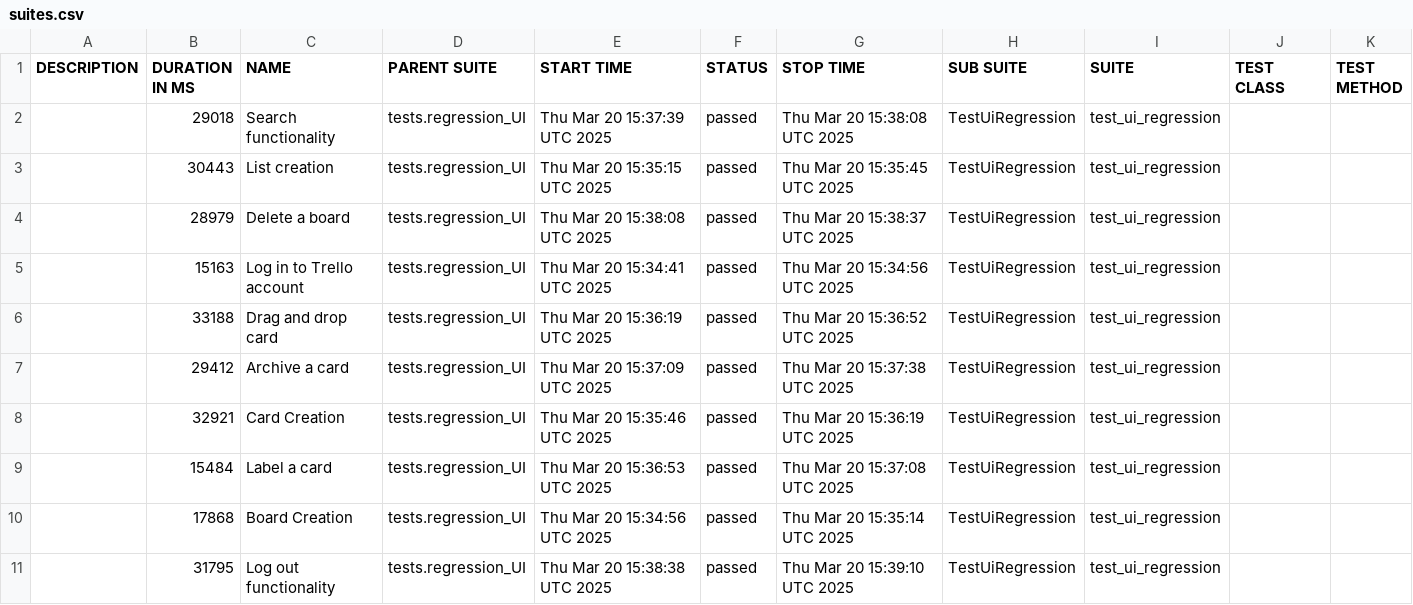
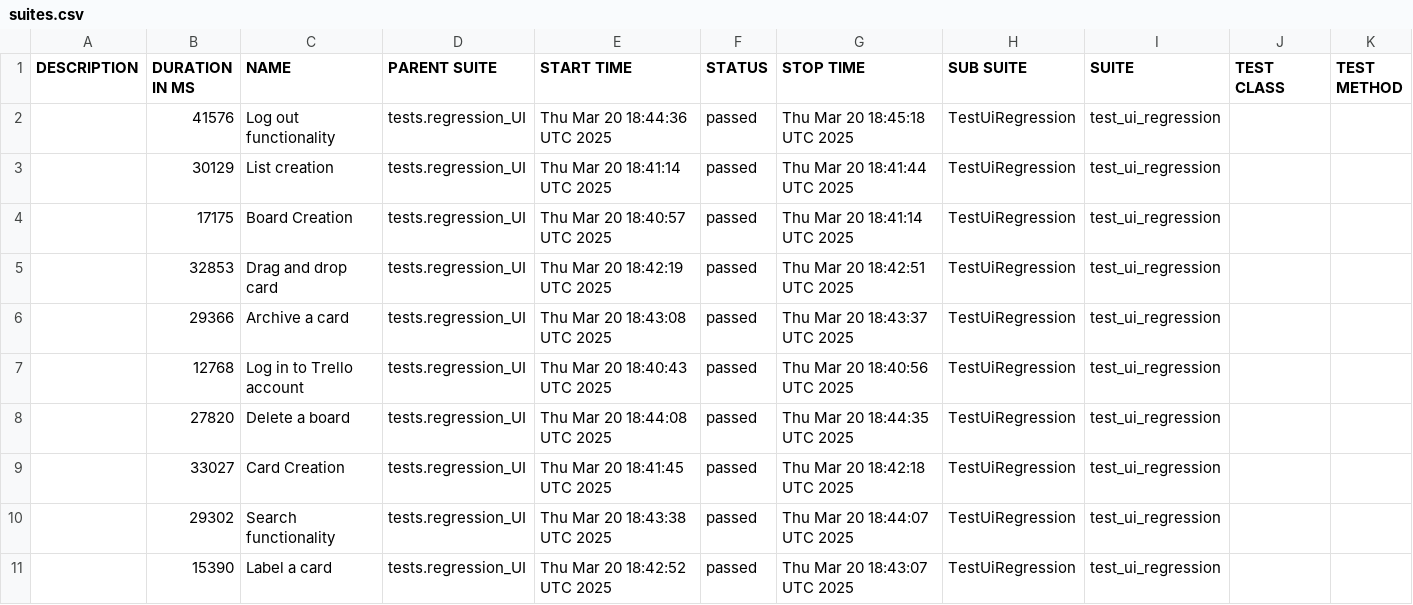
Before and after one commit to vkqapro/pythonPlaywright, a CSV file: data/suites.csv, drawn as a sheet.

```diff
--- a/data/suites.csv
+++ b/data/suites.csv
@@ -1,11 +1,11 @@
 "DESCRIPTION","DURATION IN MS","NAME","PARENT SUITE","START TIME","STATUS","STOP TIME","SUB SUITE","SUITE","TEST CLASS","TEST METHOD"
-"","29018","Search functionality","tests.regression_UI","Thu Mar 20 15:37:39 UTC 2025","passed","Thu Mar 20 15:38:08 UTC 2025","TestUiRegression","test_ui_regression","",""
-"","30443","List creation","tests.regression_UI","Thu Mar 20 15:35:15 UTC 2025","passed","Thu Mar 20 15:35:45 UTC 2025","TestUiRegression","test_ui_regression","",""
-"","28979","Delete a board","tests.regression_UI","Thu Mar 20 15:38:08 UTC 2025","passed","Thu Mar 20 15:38:37 UTC 2025","TestUiRegression","test_ui_regression","",""
-"","15163","Log in to Trello account","tests.regression_UI","Thu Mar 20 15:34:41 UTC 2025","passed","Thu Mar 20 15:34:56 UTC 2025","TestUiRegression","test_ui_regression","",""
-"","33188","Drag and drop card","tests.regression_UI","Thu Mar 20 15:36:19 UTC 2025","passed","Thu Mar 20 15:36:52 UTC 2025","TestUiRegression","test_ui_regression","",""
-"","29412","Archive a card","tests.regression_UI","Thu Mar 20 15:37:09 UTC 2025","passed","Thu Mar 20 15:37:38 UTC 2025","TestUiRegression","test_ui_regression","",""
-"","32921","Card Creation","tests.regression_UI","Thu Mar 20 15:35:46 UTC 2025","passed","Thu Mar 20 15:36:19 UTC 2025","TestUiRegression","test_ui_regression","",""
-"","15484","Label a card","tests.regression_UI","Thu Mar 20 15:36:53 UTC 2025","passed","Thu Mar 20 15:37:08 UTC 2025","TestUiRegression","test_ui_regression","",""
-"","17868","Board Creation","tests.regression_UI","Thu Mar 20 15:34:56 UTC 2025","passed","Thu Mar 20 15:35:14 UTC 2025","TestUiRegression","test_ui_regression","",""
-"","31795","Log out functionality","tests.regression_UI","Thu Mar 20 15:38:38 UTC 2025","passed","Thu Mar 20 15:39:10 UTC 2025","TestUiRegression","test_ui_regression","",""
+"","41576","Log out functionality","tests.regression_UI","Thu Mar 20 18:44:36 UTC 2025","passed","Thu Mar 20 18:45:18 UTC 2025","TestUiRegression","test_ui_regression","",""
+"","30129","List creation","tests.regression_UI","Thu Mar 20 18:41:14 UTC 2025","passed","Thu Mar 20 18:41:44 UTC 2025","TestUiRegression","test_ui_regression","",""
+"","17175","Board Creation","tests.regression_UI","Thu Mar 20 18:40:57 UTC 2025","passed","Thu Mar 20 18:41:14 UTC 2025","TestUiRegression","test_ui_regression","",""
+"","32853","Drag and drop card","tests.regression_UI","Thu Mar 20 18:42:19 UTC 2025","passed","Thu Mar 20 18:42:51 UTC 2025","TestUiRegression","test_ui_regression","",""
+"","29366","Archive a card","tests.regression_UI","Thu Mar 20 18:43:08 UTC 2025","passed","Thu Mar 20 18:43:37 UTC 2025","TestUiRegression","test_ui_regression","",""
+"","12768","Log in to Trello account","tests.regression_UI","Thu Mar 20 18:40:43 UTC 2025","passed","Thu Mar 20 18:40:56 UTC 2025","TestUiRegression","test_ui_regression","",""
+"","27820","Delete a board","tests.regression_UI","Thu Mar 20 18:44:08 UTC 2025","passed","Thu Mar 20 18:44:35 UTC 2025","TestUiRegression","test_ui_regression","",""
+"","33027","Card Creation","tests.regression_UI","Thu Mar 20 18:41:45 UTC 2025","passed","Thu Mar 20 18:42:18 UTC 2025","TestUiRegression","test_ui_regression","",""
+"","29302","Search functionality","tests.regression_UI","Thu Mar 20 18:43:38 UTC 2025","passed","Thu Mar 20 18:44:07 UTC 2025","TestUiRegression","test_ui_regression","",""
+"","15390","Label a card","tests.regression_UI","Thu Mar 20 18:42:52 UTC 2025","passed","Thu Mar 20 18:43:07 UTC 2025","TestUiRegression","test_ui_regression","",""
```
Also changed, not shown: 48 other files.
